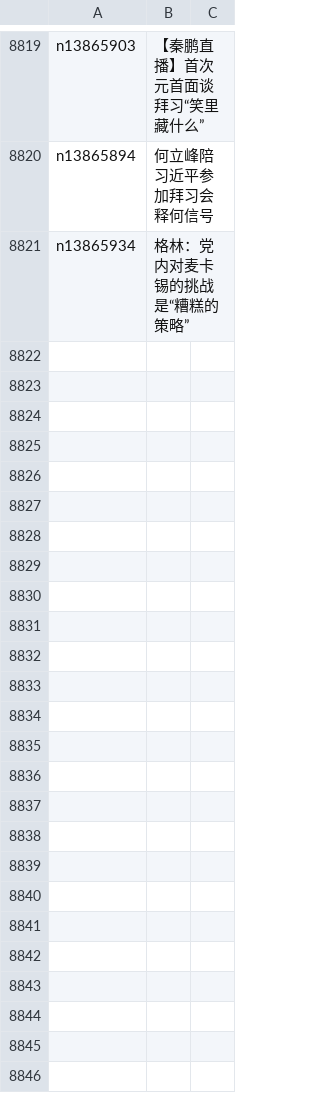
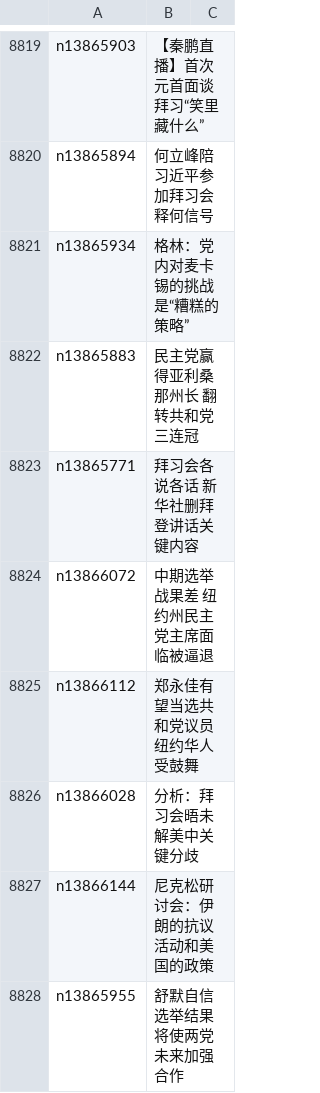
Before and after one commit to epic-marker/epoch-news, a CSV file: indexes/ncid1078159.csv, drawn as a sheet; only a part is shown, gaps mark what is left out.

```diff
--- a/indexes/ncid1078159.csv
+++ b/indexes/ncid1078159.csv
@@ -8821 +8821,8 @@ n13865894,何立峰陪习近平参加拜习会 释何信号
 n13865934,格林：党内对麦卡锡的挑战是“糟糕的策略”
+n13865883,民主党赢得亚利桑那州长 翻转共和党三连冠
+n13865771,拜习会各说各话 新华社删拜登讲话关键内容
+n13866072,中期选举战果差 纽约州民主党主席面临被逼退
+n13866112,郑永佳有望当选共和党议员 纽约华人受鼓舞
+n13866028,分析：拜习会晤未解美中关键分歧
+n13866144,尼克松研讨会：伊朗的抗议活动和美国的政策
+n13865955,舒默自信选举结果将使两党未来加强合作
```
Also changed, not shown: indexes/ncid1349361.csv, indexes/ncid277.csv, 52 other files.
